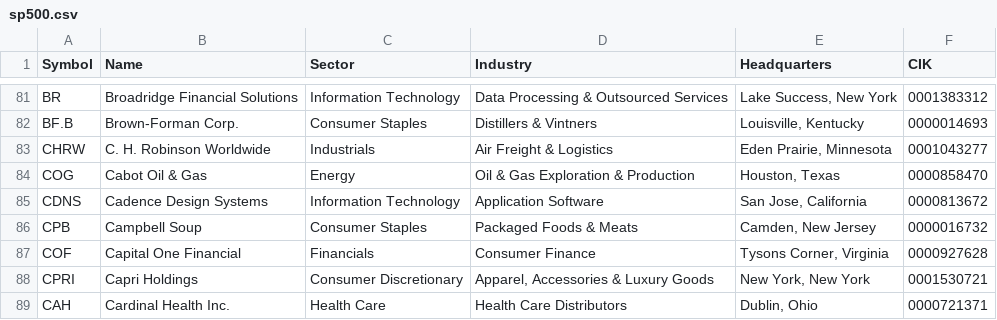
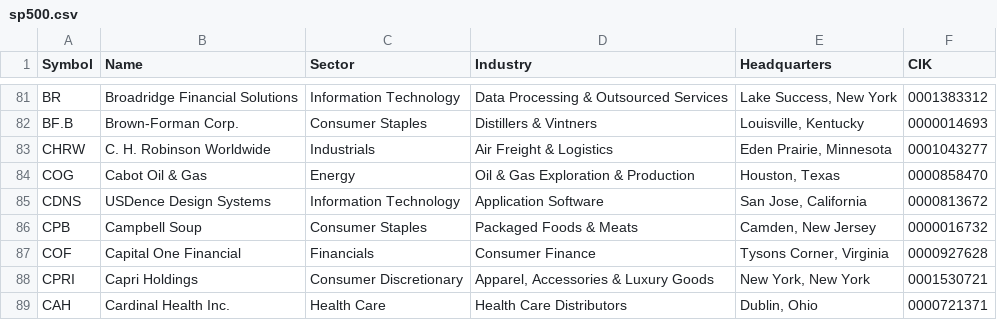
Before and after one commit to salimaissaoui/BetterBot, a CSV file: sp500.csv, drawn as a sheet; only a part is shown, gaps mark what is left out.

```diff
--- a/sp500.csv
+++ b/sp500.csv
@@ -219,5 +219,5 @@ Symbol,Name,Sector,Industry,Headquarters,CIK
 "
-"CDNS
-",Cadence Design Systems,Information Technology,Application Software,"San Jose, California","0000813672
-"
+"CDNS
+",USDence Design Systems,Information Technology,Application Software,"San Jose, California","0000813672
+"
 "CPB
```
Also changed, not shown: 25 other files.
